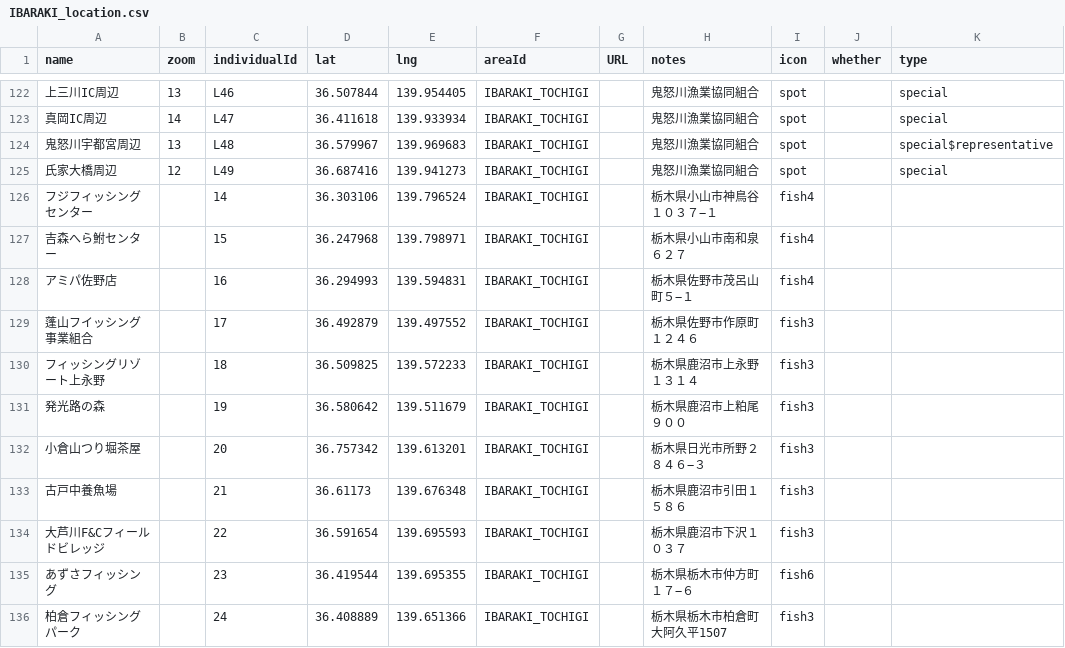
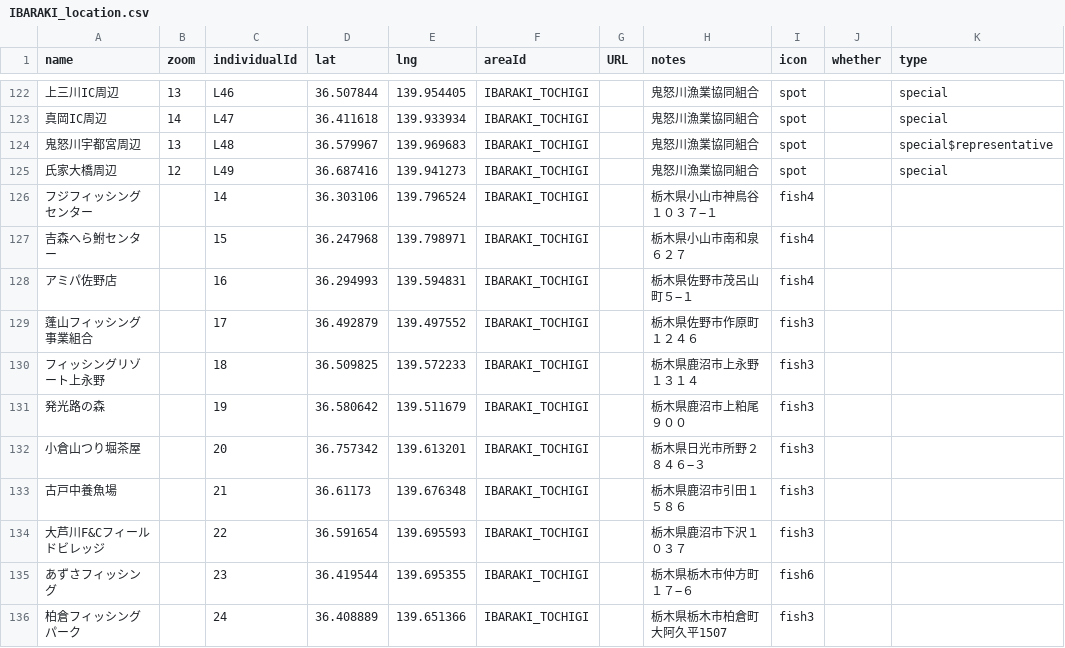
Before and after one commit to 4476barebare/MAP-, a CSV file: KANTO/IBARAKI_location.csv, drawn as a sheet; only a part is shown, gaps mark what is left out; the diff names each change by its address in the sheet, - before the commit and + after, or states it on an @@ line.

Commit message:
Fix typo in fishing organization name

```diff
--- a/KANTO/IBARAKI_location.csv
+++ b/KANTO/IBARAKI_location.csv
-A129 (name): 蓬山フイッシング事業組合
+A129 (name): 蓬山フィッシング事業組合
```
